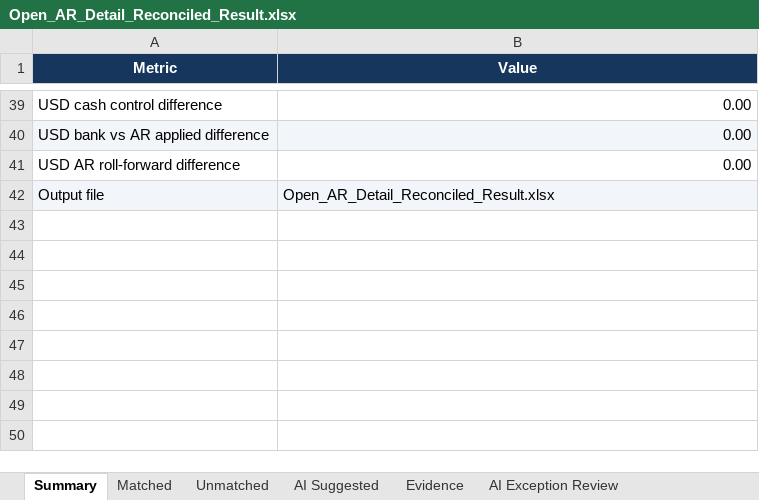
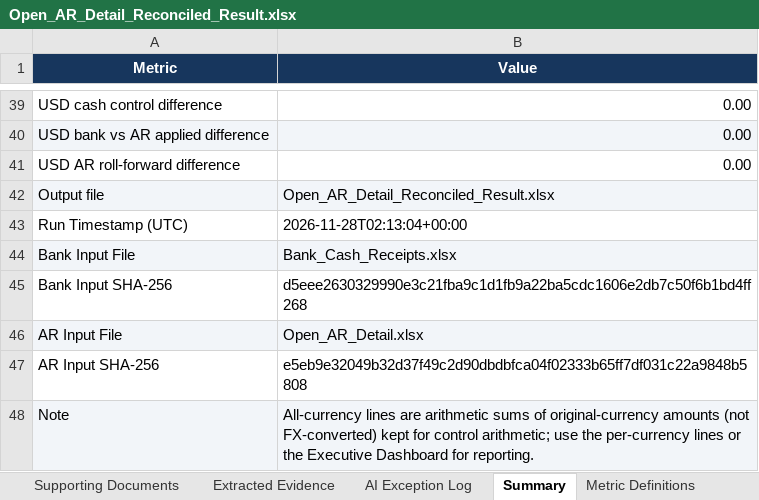
Before and after one commit to COCO-WaterBird/AR_Reconciliation_agent, an Excel workbook: data/output/Open_AR_Detail_Reconciled_Result.xlsx, sheet Summary, drawn as a sheet; only a part is shown, gaps mark what is left out; values as stored, in another font and other column widths than the file's, no borders; the diff names each change by its address in the sheet, - before the commit and + after, or states it on an @@ line.

```diff
--- a/data/output/Open_AR_Detail_Reconciled_Result.xlsx (sheet Summary)
+++ b/data/output/Open_AR_Detail_Reconciled_Result.xlsx (sheet Summary)
+sheet tab: Metric Definitions
+row 43: Run Timestamp (UTC) | 2026-11-28T02:13:04+00:00
+row 44: Bank Input File | Bank_Cash_Receipts.xlsx
+row 45: Bank Input SHA-256 | d5eee2630329990e3c21fba9c1d1fb9a22ba5cdc1606e2db7c50f6b1bd4ff268
+row 46: AR Input File | Open_AR_Detail.xlsx
+row 47: AR Input SHA-256 | e5eb9e32049b32d37f49c2d90dbdbfca04f02333b65ff7df031c22a9848b5808
+row 48: Note | All-currency lines are arithmetic sums of original-currency amounts (not FX-converted) kept for control arithmetic; use the per-currency lines or the Executive Dashboard for reporting.
```
Also changed, not shown: sheet Cash Application Results, sheet AR Aging & Customer Risk, sheet Action & Review Queue, sheet Processed Bank Receipts, sheet Reconciled Open AR, sheet Exception Analysis, 2 more sheets, other sheet tabs, charts or pictures, 8 other files.
